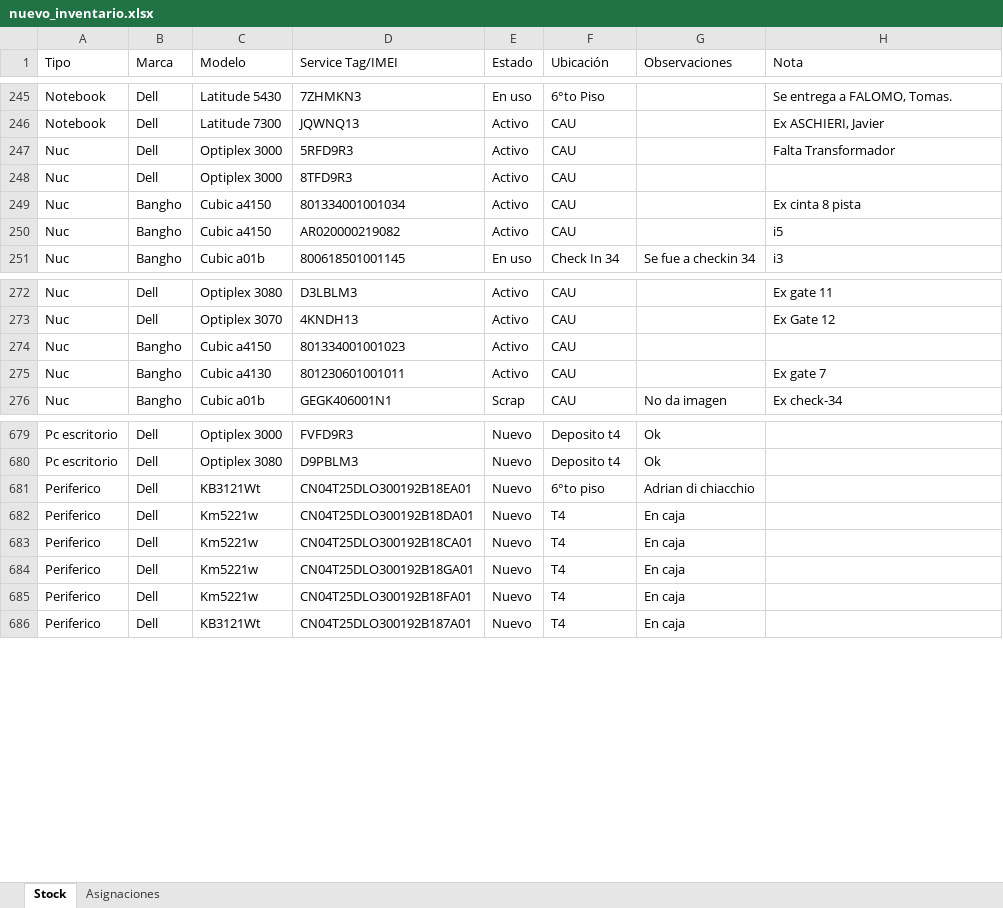
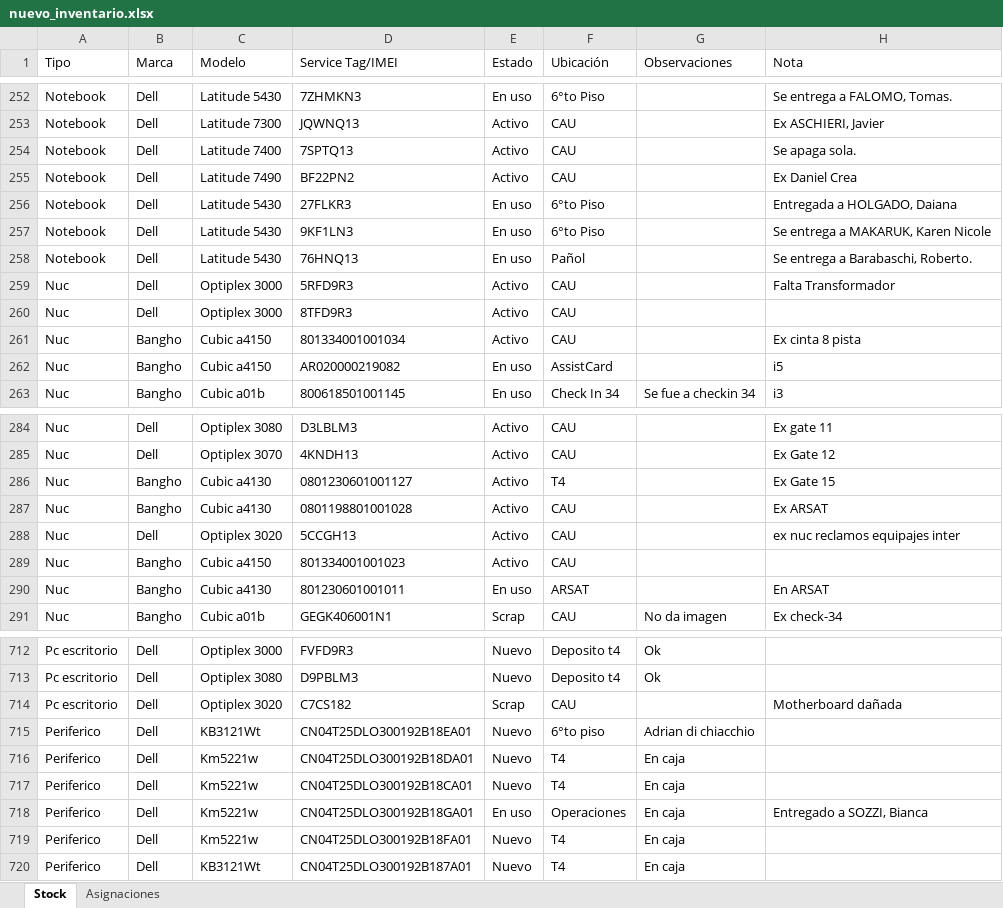
Before and after one commit to nicolasgonzalez98/inventario-aep, an Excel workbook: stockcau/static/nuevo_inventario.xlsx, sheet Stock, drawn as a sheet; only a part is shown, gaps mark what is left out; values as stored, in another font and other column widths than the file's, no borders; addresses are those after the commit; the diff covers the shown part only; the diff names each change by its address in the sheet, - before the commit and + after, or states it on an @@ line.

```diff
--- a/stockcau/static/nuevo_inventario.xlsx (sheet Stock)
+++ b/stockcau/static/nuevo_inventario.xlsx (sheet Stock)
+row 254: Notebook | Dell | Latitude 7400 | 7SPTQ13 | Activo | CAU |  | Se apaga sola.
+row 255: Notebook | Dell | Latitude 7490 | BF22PN2 | Activo | CAU |  | Ex Daniel Crea
+row 256: Notebook | Dell | Latitude 5430 | 27FLKR3 | En uso | 6°to Piso |  | Entregada a HOLGADO, Daiana
+row 257: Notebook | Dell | Latitude 5430 | 9KF1LN3 | En uso | 6°to Piso |  | Se entrega a MAKARUK, Karen Nicole
+row 258: Notebook | Dell | Latitude 5430 | 76HNQ13 | En uso | Pañol |  | Se entrega a Barabaschi, Roberto.
-E262 (Estado): Activo
+E262 (Estado): En uso
-F262 (Ubicación): CAU
+F262 (Ubicación): AssistCard
+row 286: Nuc | Bangho | Cubic a4130 | 0801230601001127 | Activo | T4 |  | Ex Gate 15
+row 287: Nuc | Bangho | Cubic a4130 | 0801198801001028 | Activo | CAU |  | Ex ARSAT
+row 288: Nuc | Dell | Optiplex 3020 | 5CCGH13 | Activo | CAU |  | ex nuc reclamos equipajes inter
-E290 (Estado): Activo
+E290 (Estado): En uso
-F290 (Ubicación): CAU
+F290 (Ubicación): ARSAT
-H290 (Nota): Ex gate 7
+H290 (Nota): En ARSAT
+row 714: Pc escritorio | Dell | Optiplex 3020 | C7CS182 | Scrap | CAU |  | Motherboard dañada
-E718 (Estado): Nuevo
+E718 (Estado): En uso
-F718 (Ubicación): T4
+F718 (Ubicación): Operaciones
-H718 (Nota): (empty)
+H718 (Nota): Entregado a SOZZI, Bianca
```
Also changed, not shown: 25 added rows and 26 edited cells elsewhere in this sheet, sheet Asignaciones, 1 other file.
